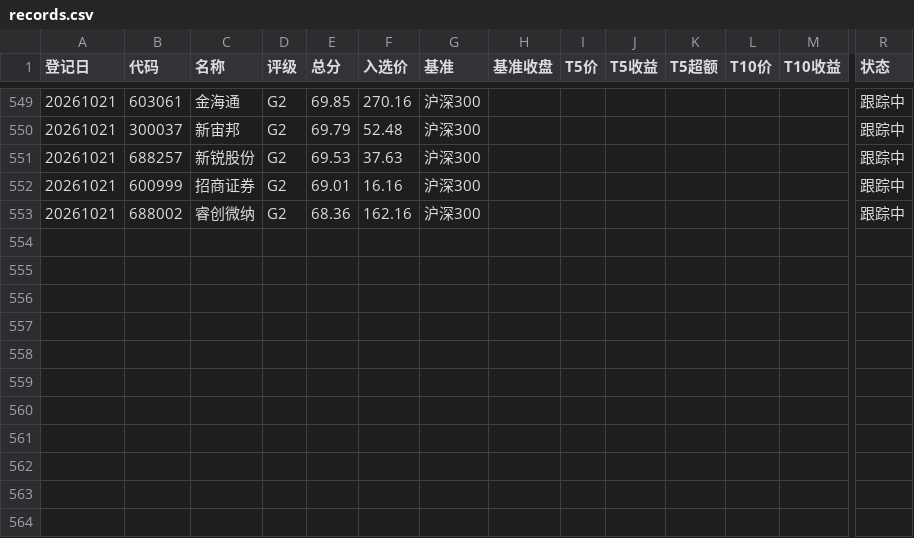
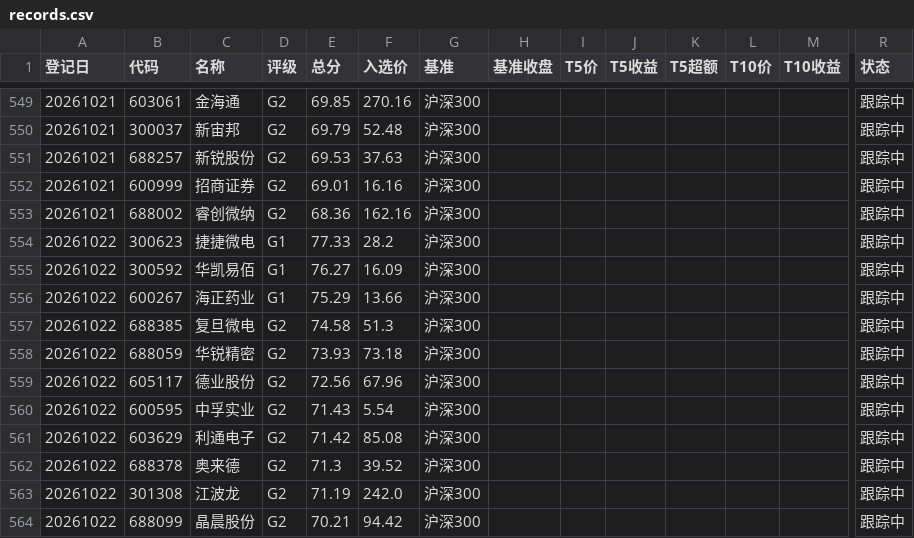
Before and after one commit to yiongq/astock-radar, a CSV file: data/track/records.csv, drawn as a sheet; only a part is shown, gaps mark what is left out; rows hold the shown columns only; the diff covers the shown part only; the diff names each change by its address in the sheet, - before the commit and + after, or states it on an @@ line.

```diff
--- a/data/track/records.csv
+++ b/data/track/records.csv
+row 554: 20261022 | 300623 | 捷捷微电 | G1 | 77.33 | 28.2 | 沪深300 |  |  |  |  |  |  | 跟踪中
+row 555: 20261022 | 300592 | 华凯易佰 | G1 | 76.27 | 16.09 | 沪深300 |  |  |  |  |  |  | 跟踪中
+row 556: 20261022 | 600267 | 海正药业 | G1 | 75.29 | 13.66 | 沪深300 |  |  |  |  |  |  | 跟踪中
+row 557: 20261022 | 688385 | 复旦微电 | G2 | 74.58 | 51.3 | 沪深300 |  |  |  |  |  |  | 跟踪中
+row 558: 20261022 | 688059 | 华锐精密 | G2 | 73.93 | 73.18 | 沪深300 |  |  |  |  |  |  | 跟踪中
+row 559: 20261022 | 605117 | 德业股份 | G2 | 72.56 | 67.96 | 沪深300 |  |  |  |  |  |  | 跟踪中
+row 560: 20261022 | 600595 | 中孚实业 | G2 | 71.43 | 5.54 | 沪深300 |  |  |  |  |  |  | 跟踪中
+row 561: 20261022 | 603629 | 利通电子 | G2 | 71.42 | 85.08 | 沪深300 |  |  |  |  |  |  | 跟踪中
+row 562: 20261022 | 688378 | 奥来德 | G2 | 71.3 | 39.52 | 沪深300 |  |  |  |  |  |  | 跟踪中
+row 563: 20261022 | 301308 | 江波龙 | G2 | 71.19 | 242.0 | 沪深300 |  |  |  |  |  |  | 跟踪中
+row 564: 20261022 | 688099 | 晶晨股份 | G2 | 70.21 | 94.42 | 沪深300 |  |  |  |  |  |  | 跟踪中
```
Also changed, not shown: 87 edited cells elsewhere in this file, data/latest/klines.csv, data/latest/spot.csv, 9 other files.
